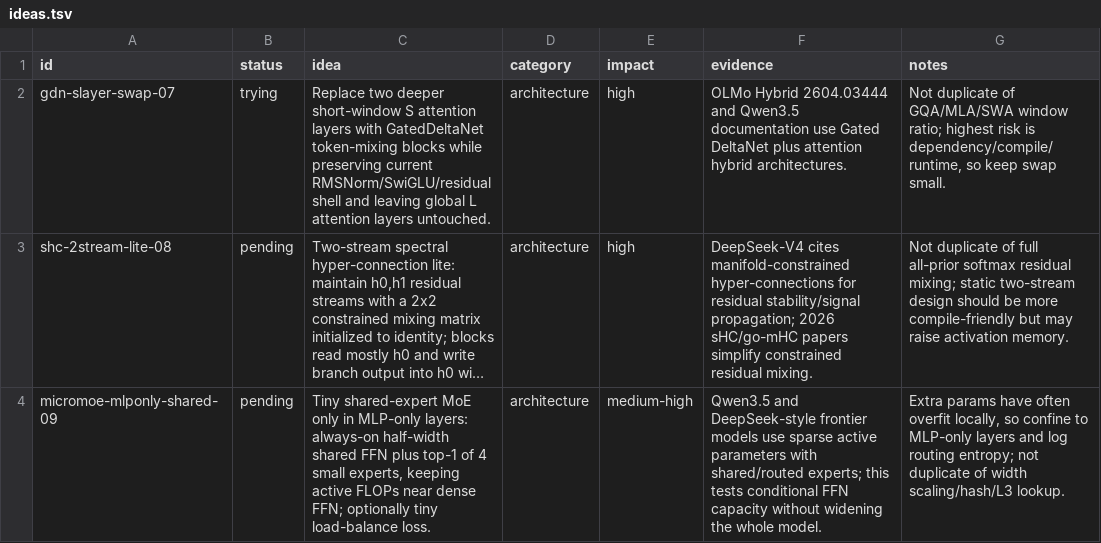
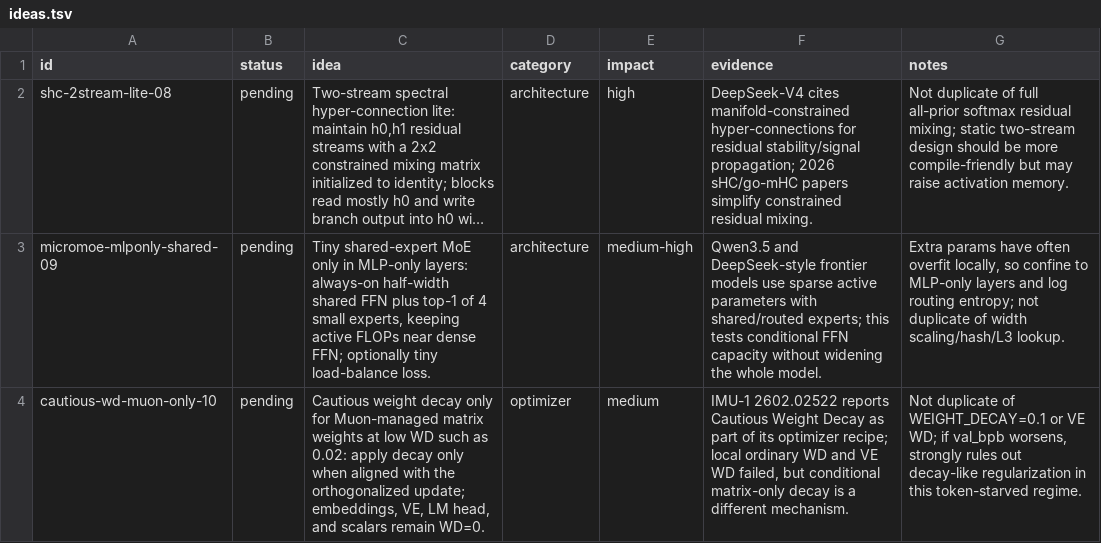
Before and after one commit to Djordje-Stojanovic/TrainRTX5070_200MTokens, a TSV file: ideas.tsv, drawn as a sheet; only a part is shown; the shorter side is filled out with more unchanged rows; long unchanged cells end in …; the diff names each change by its address in the sheet, - before the commit and + after, or states it on an @@ line.

Commit message:
ideas: remove gdn-slayer-swap-07 (tried)
Bottleneck: d20 architecture plateau. Hypothesis: queue removal is valid because the idea has been executed and logged. Evidence: results.tsv row 7a7d189 records GatedDeltaNet-lite late S swap as discard with val_bpb 0.901180. [idea:gdn-slayer-swap-07]

```diff
--- a/ideas.tsv
+++ b/ideas.tsv
-row 2: gdn-slayer-swap-07 | trying | Replace two deeper short-window S attention layers with GatedDeltaNet token-mixing blocks while preserving current RMSNorm/SwiGLU/residual shell and leaving global L attention layers untouched. | architecture | high | OLMo Hybrid 2604.03444 and Qwen3.5 documentation use Gated DeltaNet plus attention hybrid architectures. | Not duplicate of GQA/MLA/SWA window ratio; highest risk is dependency/compile/runtime, so keep swap small.
```
